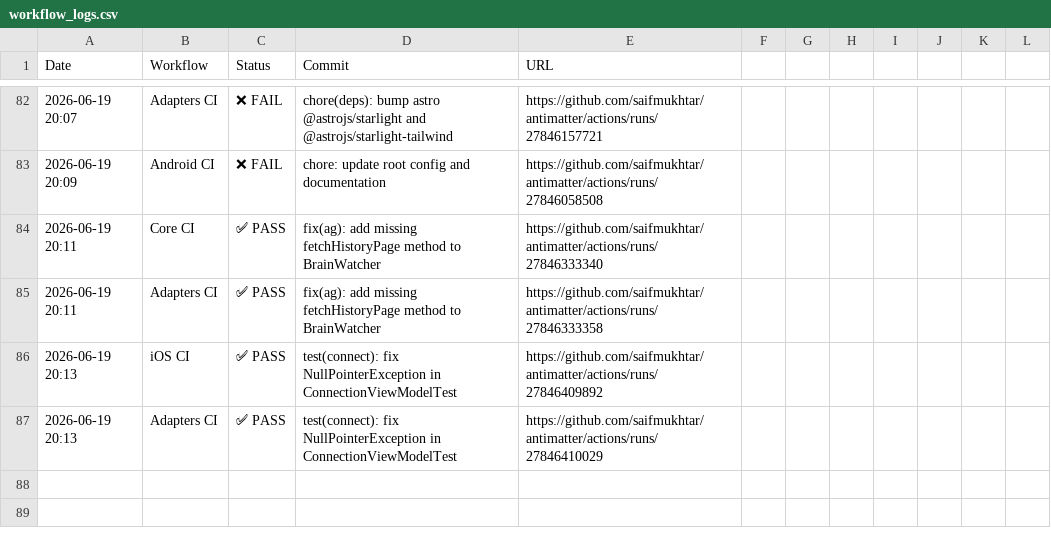
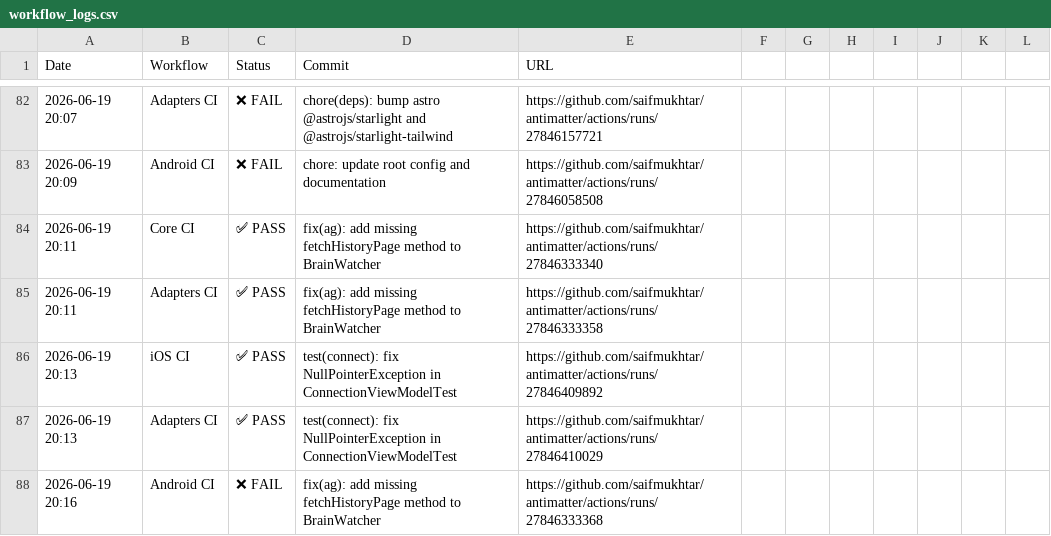
Before and after one commit to robzimpulse/antimatter, a CSV file: .github/ci-logs/workflow_logs.csv, drawn as a sheet; only a part is shown, gaps mark what is left out.

```diff
--- a/.github/ci-logs/workflow_logs.csv
+++ b/.github/ci-logs/workflow_logs.csv
@@ -87 +87,2 @@ Date,Workflow,Status,Commit,URL
 2026-06-19 20:13,Adapters CI,✅ PASS,test(connect): fix NullPointerException in ConnectionViewModelTest,https://github.com/saifmukhtar/antimatter/actions/runs/27846410029
+2026-06-19 20:16,Android CI,❌ FAIL,fix(ag): add missing fetchHistoryPage method to BrainWatcher,https://github.com/saifmukhtar/antimatter/actions/runs/27846333368
```
Also changed, not shown: 1 other file.
